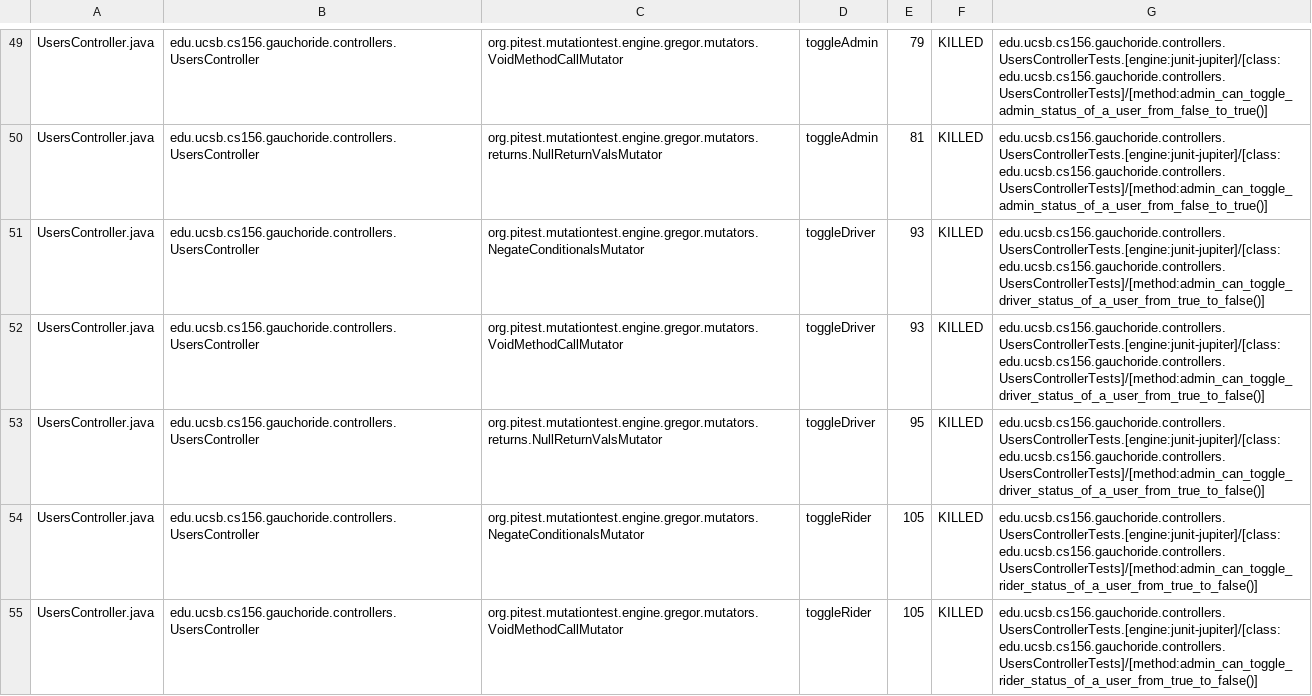
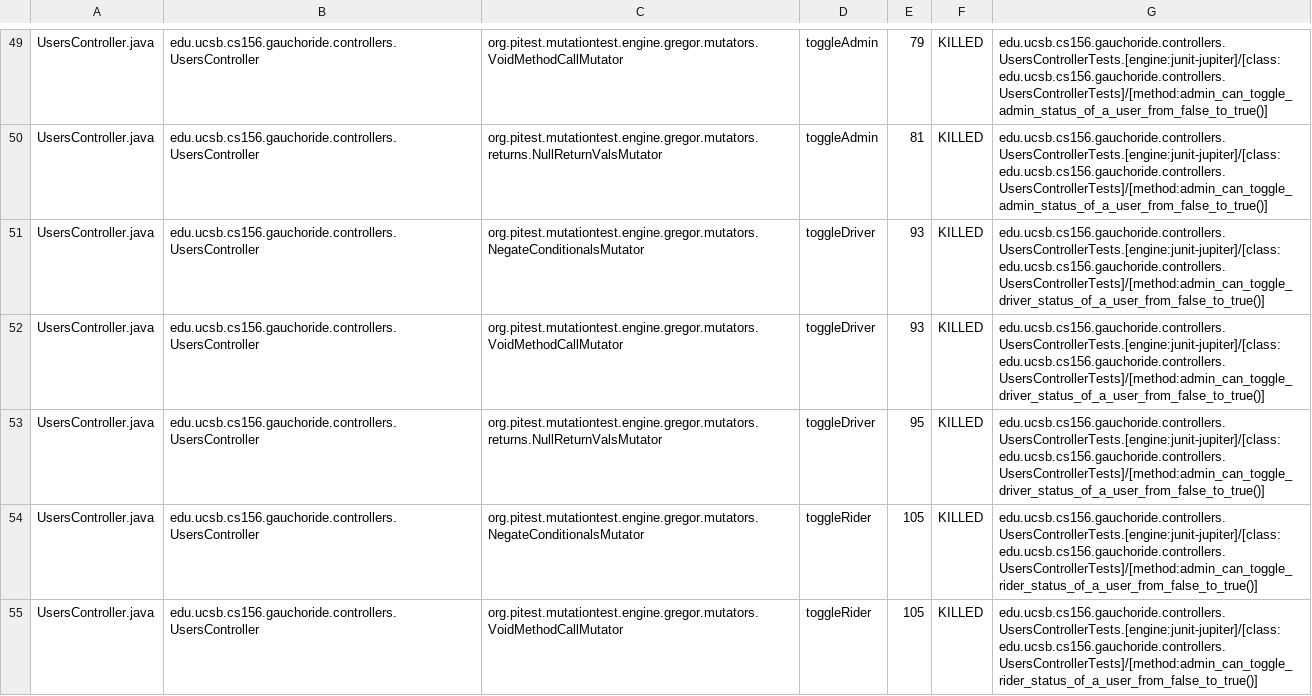
Before and after one commit to ucsb-cs156-m23/proj-gauchoride-m23-9am-2, a CSV file: prs/54/pitest/mutations.csv, drawn as a sheet; only a part is shown, gaps mark what is left out; the diff covers the shown part only.

Commit message:
Deploying to gh-pages from @ ucsb-cs156-m23/proj-gauchoride-m23-9am-2@c5002ff9a52e01d079d2a678a4c5e4100ca611cb 🚀

```diff
--- a/prs/54/pitest/mutations.csv
+++ b/prs/54/pitest/mutations.csv
@@ -50,6 +50,6 @@ UsersController.java,edu.ucsb.cs156.gauchoride.controllers.UsersController,org.p
 UsersController.java,edu.ucsb.cs156.gauchoride.controllers.UsersController,org.pitest.mutationtest.engine.gregor.mutators.returns.NullReturnValsMutator,toggleAdmin,81,KILLED,edu.ucsb.cs156.gauchoride.controllers.UsersControllerTests.[engine:junit-jupiter]/[class:edu.ucsb.cs156.gauchoride.controllers.UsersControllerTests]/[method:admin_can_toggle_admin_status_of_a_user_from_false_to_true()]
-UsersController.java,edu.ucsb.cs156.gauchoride.controllers.UsersController,org.pitest.mutationtest.engine.gregor.mutators.NegateConditionalsMutator,toggleDriver,93,KILLED,edu.ucsb.cs156.gauchoride.controllers.UsersControllerTests.[engine:junit-jupiter]/[class:edu.ucsb.cs156.gauchoride.controllers.UsersControllerTests]/[method:admin_can_toggle_driver_status_of_a_user_from_true_to_false()]
-UsersController.java,edu.ucsb.cs156.gauchoride.controllers.UsersController,org.pitest.mutationtest.engine.gregor.mutators.VoidMethodCallMutator,toggleDriver,93,KILLED,edu.ucsb.cs156.gauchoride.controllers.UsersControllerTests.[engine:junit-jupiter]/[class:edu.ucsb.cs156.gauchoride.controllers.UsersControllerTests]/[method:admin_can_toggle_driver_status_of_a_user_from_true_to_false()]
-UsersController.java,edu.ucsb.cs156.gauchoride.controllers.UsersController,org.pitest.mutationtest.engine.gregor.mutators.returns.NullReturnValsMutator,toggleDriver,95,KILLED,edu.ucsb.cs156.gauchoride.controllers.UsersControllerTests.[engine:junit-jupiter]/[class:edu.ucsb.cs156.gauchoride.controllers.UsersControllerTests]/[method:admin_can_toggle_driver_status_of_a_user_from_true_to_false()]
-UsersController.java,edu.ucsb.cs156.gauchoride.controllers.UsersController,org.pitest.mutationtest.engine.gregor.mutators.NegateConditionalsMutator,toggleRider,105,KILLED,edu.ucsb.cs156.gauchoride.controllers.UsersControllerTests.[engine:junit-jupiter]/[class:edu.ucsb.cs156.gauchoride.controllers.UsersControllerTests]/[method:admin_can_toggle_rider_status_of_a_user_from_true_to_false()]
-UsersController.java,edu.ucsb.cs156.gauchoride.controllers.UsersController,org.pitest.mutationtest.engine.gregor.mutators.VoidMethodCallMutator,toggleRider,105,KILLED,edu.ucsb.cs156.gauchoride.controllers.UsersControllerTests.[engine:junit-jupiter]/[class:edu.ucsb.cs156.gauchoride.controllers.UsersControllerTests]/[method:admin_can_toggle_rider_status_of_a_user_from_true_to_false()]
+UsersController.java,edu.ucsb.cs156.gauchoride.controllers.UsersController,org.pitest.mutationtest.engine.gregor.mutators.NegateConditionalsMutator,toggleDriver,93,KILLED,edu.ucsb.cs156.gauchoride.controllers.UsersControllerTests.[engine:junit-jupiter]/[class:edu.ucsb.cs156.gauchoride.controllers.UsersControllerTests]/[method:admin_can_toggle_driver_status_of_a_user_from_false_to_true()]
+UsersController.java,edu.ucsb.cs156.gauchoride.controllers.UsersController,org.pitest.mutationtest.engine.gregor.mutators.VoidMethodCallMutator,toggleDriver,93,KILLED,edu.ucsb.cs156.gauchoride.controllers.UsersControllerTests.[engine:junit-jupiter]/[class:edu.ucsb.cs156.gauchoride.controllers.UsersControllerTests]/[method:admin_can_toggle_driver_status_of_a_user_from_false_to_true()]
+UsersController.java,edu.ucsb.cs156.gauchoride.controllers.UsersController,org.pitest.mutationtest.engine.gregor.mutators.returns.NullReturnValsMutator,toggleDriver,95,KILLED,edu.ucsb.cs156.gauchoride.controllers.UsersControllerTests.[engine:junit-jupiter]/[class:edu.ucsb.cs156.gauchoride.controllers.UsersControllerTests]/[method:admin_can_toggle_driver_status_of_a_user_from_false_to_true()]
+UsersController.java,edu.ucsb.cs156.gauchoride.controllers.UsersController,org.pitest.mutationtest.engine.gregor.mutators.NegateConditionalsMutator,toggleRider,105,KILLED,edu.ucsb.cs156.gauchoride.controllers.UsersControllerTests.[engine:junit-jupiter]/[class:edu.ucsb.cs156.gauchoride.controllers.UsersControllerTests]/[method:admin_can_toggle_rider_status_of_a_user_from_false_to_true()]
+UsersController.java,edu.ucsb.cs156.gauchoride.controllers.UsersController,org.pitest.mutationtest.engine.gregor.mutators.VoidMethodCallMutator,toggleRider,105,KILLED,edu.ucsb.cs156.gauchoride.controllers.UsersControllerTests.[engine:junit-jupiter]/[class:edu.ucsb.cs156.gauchoride.controllers.UsersControllerTests]/[method:admin_can_toggle_rider_status_of_a_user_from_false_to_true()]
```
Also changed, not shown: 33 edited cells elsewhere in this file, 14 other files.
